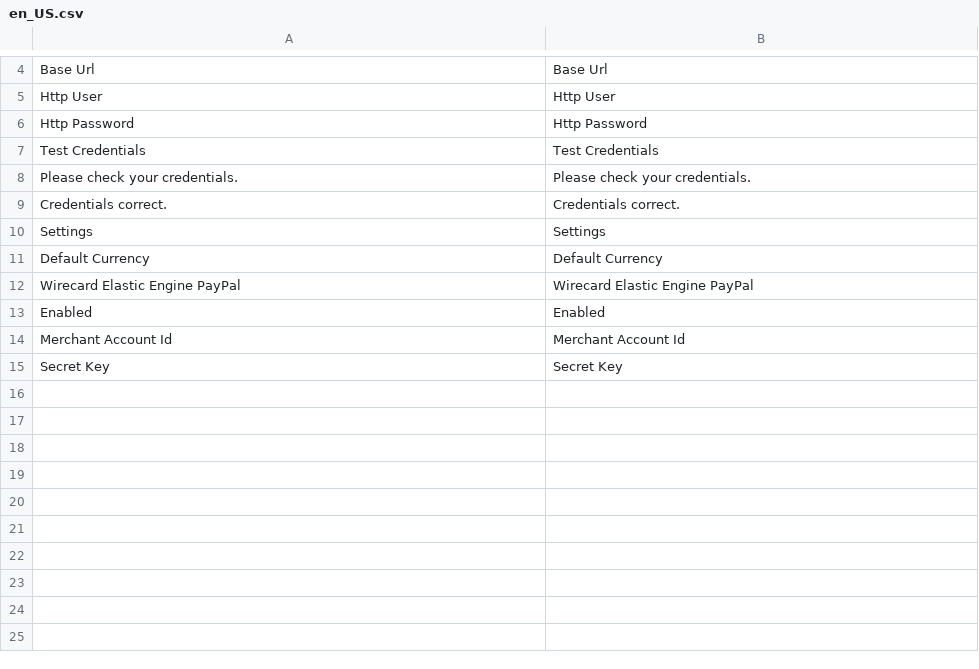
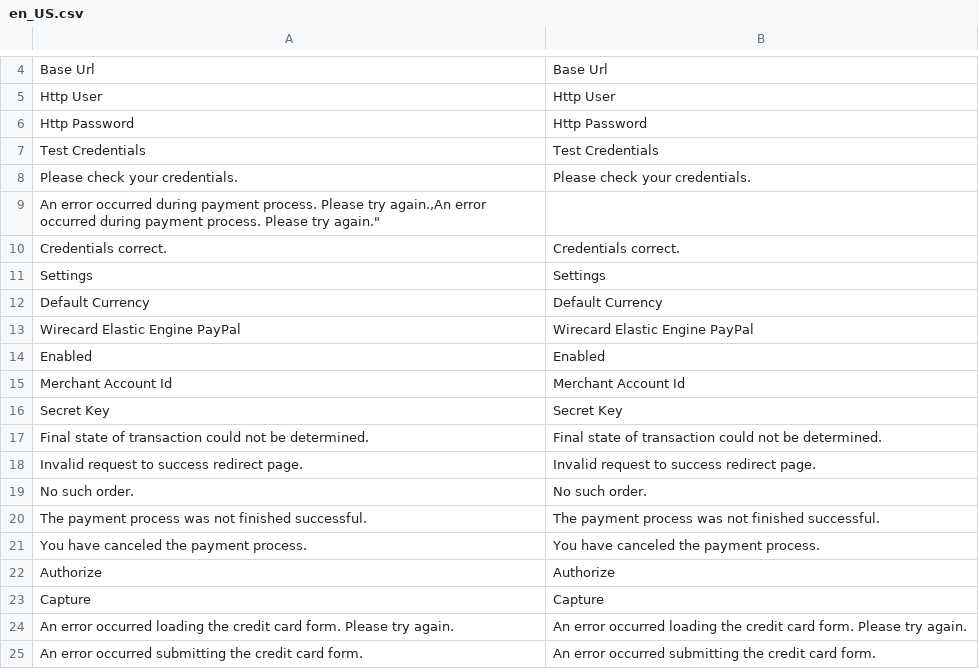
Before and after one commit to wirecard/magento2-ee, a CSV file: i18n/en_US.csv, drawn as a sheet; only a part is shown, gaps mark what is left out; the diff names each change by its address in the sheet, - before the commit and + after, or states it on an @@ line.

Commit message:
renamed redirect to callback controller added failure callback added generic error messages

```diff
--- a/i18n/en_US.csv
+++ b/i18n/en_US.csv
+row 9: An error occurred during payment process. Please try again.,An error occurred during payment process. Please try again."
+row 17: Final state of transaction could not be determined. | Final state of transaction could not be determined.
+row 18: Invalid request to success redirect page. | Invalid request to success redirect page.
+row 19: No such order. | No such order.
+row 20: The payment process was not finished successful. | The payment process was not finished successful.
+row 21: You have canceled the payment process. | You have canceled the payment process.
+row 22: Authorize | Authorize
+row 23: Capture | Capture
+row 24: An error occurred loading the credit card form. Please try again. | An error occurred loading the credit card form. Please try again.
+row 25: An error occurred submitting the credit card form. | An error occurred submitting the credit card form.
```
Also changed, not shown: 7 other files.
